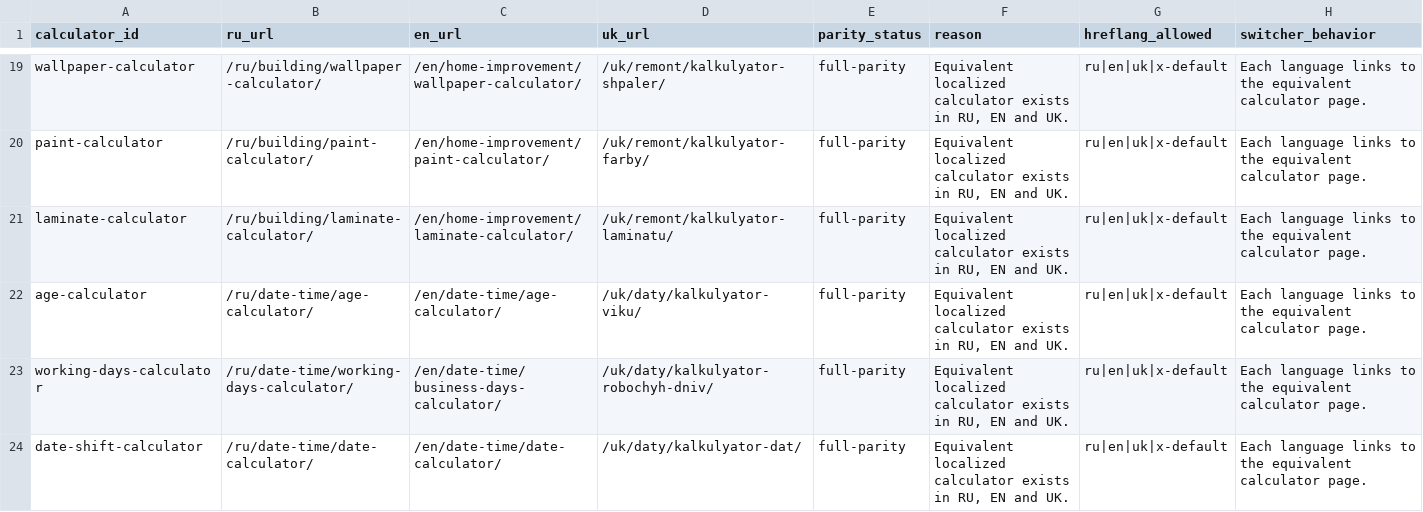
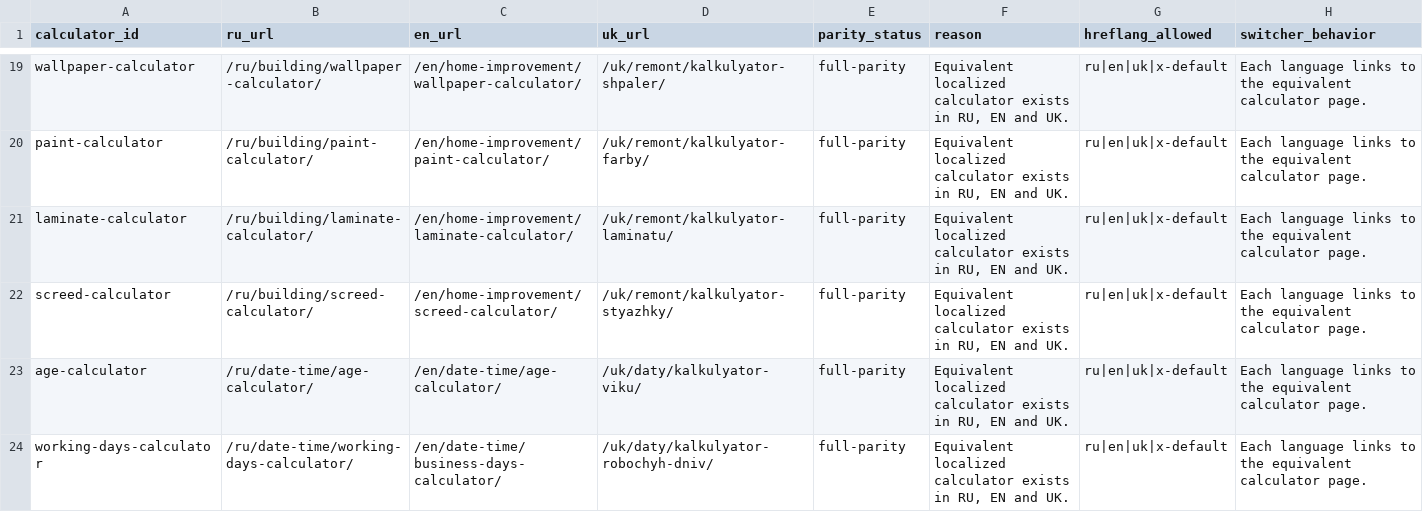
Before and after one commit to lolerkop/Calkulater, a CSV file: frontend/reports/localization-parity.csv, drawn as a sheet; only a part is shown, gaps mark what is left out; the shorter side is filled out with more unchanged rows; the diff names each change by its address in the sheet, - before the commit and + after, or states it on an @@ line.

```diff
--- a/frontend/reports/localization-parity.csv
+++ b/frontend/reports/localization-parity.csv
+row 22: screed-calculator | /ru/building/screed-calculator/ | /en/home-improvement/screed-calculator/ | /uk/remont/kalkulyator-styazhky/ | full-parity | Equivalent localized calculator exists in RU, EN and UK. | ru|en|uk|x-default | Each language links to the equivalent calculator page.
```
Also changed, not shown: frontend/reports/url-inventory.csv, 14 other files.
